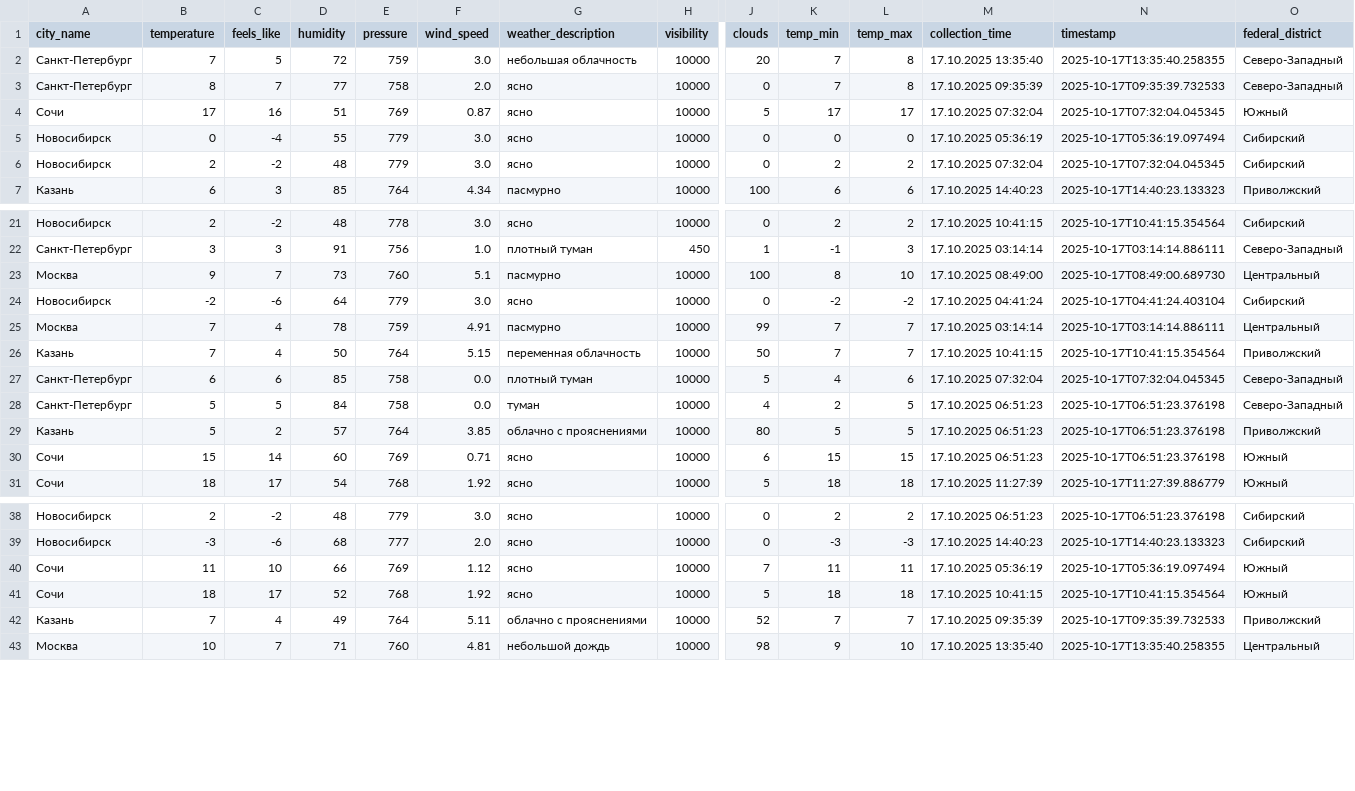
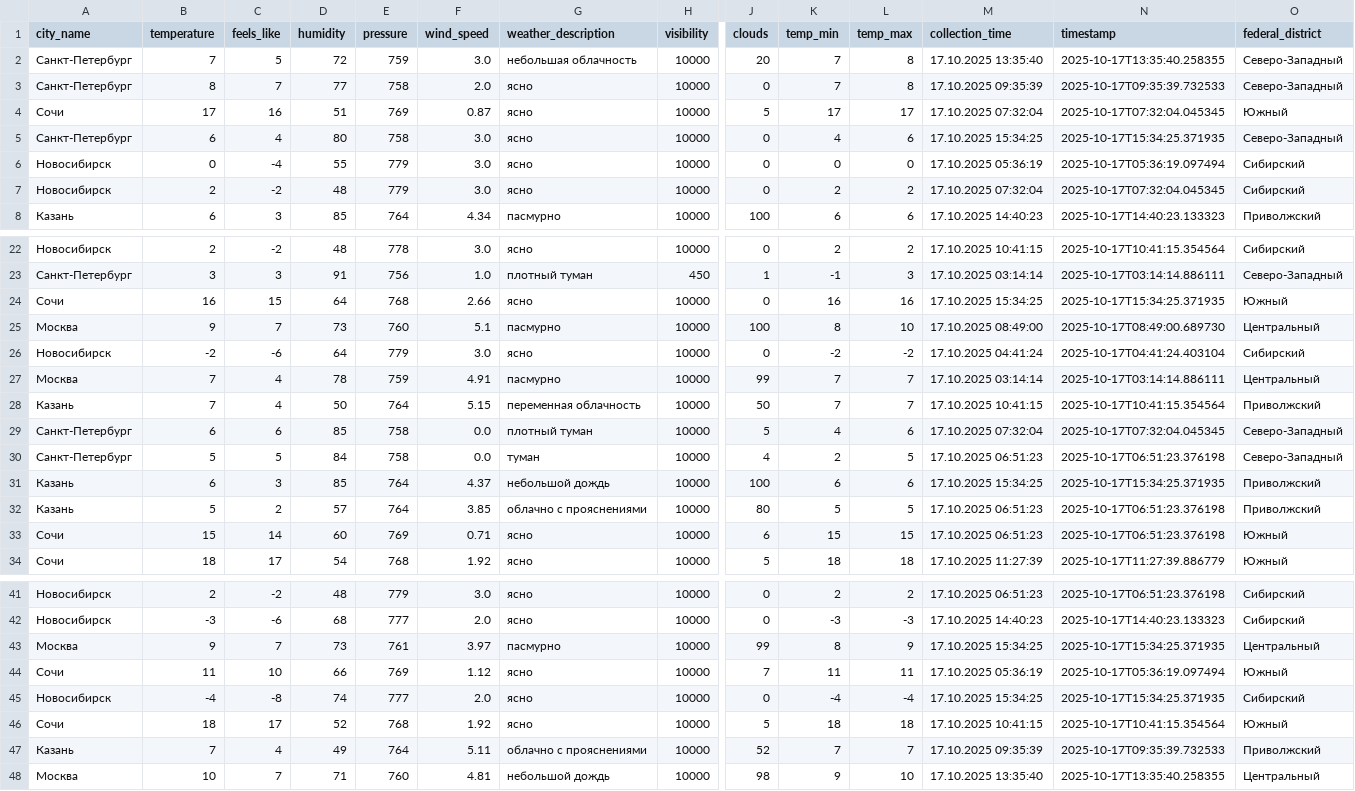
Before and after one commit to julia-JT/Weather_tourism_pipeline, a CSV file: data/enriched/weather_enriched_20251017.csv, drawn as a sheet; only a part is shown, gaps mark what is left out; rows hold the shown columns only; the diff names each change by its address in the sheet, - before the commit and + after, or states it on an @@ line.

```diff
--- a/data/enriched/weather_enriched_20251017.csv
+++ b/data/enriched/weather_enriched_20251017.csv
+row 5: Санкт-Петербург | 6 | 4 | 80 | 758 | 3.0 | ясно | 10000 | 0 | 4 | 6 | 17.10.2025 15:34:25 | 2025-10-17T15:34:25.371935 | Северо-Западный
+row 24: Сочи | 16 | 15 | 64 | 768 | 2.66 | ясно | 10000 | 0 | 16 | 16 | 17.10.2025 15:34:25 | 2025-10-17T15:34:25.371935 | Южный
+row 31: Казань | 6 | 3 | 85 | 764 | 4.37 | небольшой дождь | 10000 | 100 | 6 | 6 | 17.10.2025 15:34:25 | 2025-10-17T15:34:25.371935 | Приволжский
+row 43: Москва | 9 | 7 | 73 | 761 | 3.97 | пасмурно | 10000 | 99 | 8 | 9 | 17.10.2025 15:34:25 | 2025-10-17T15:34:25.371935 | Центральный
+row 45: Новосибирск | -4 | -8 | 74 | 777 | 2.0 | ясно | 10000 | 0 | -4 | -4 | 17.10.2025 15:34:25 | 2025-10-17T15:34:25.371935 | Сибирский
```
Also changed, not shown: data/aggregated/city_tourism_rating.csv, data/aggregated/federal_districts_summary.csv, 19 other files.
